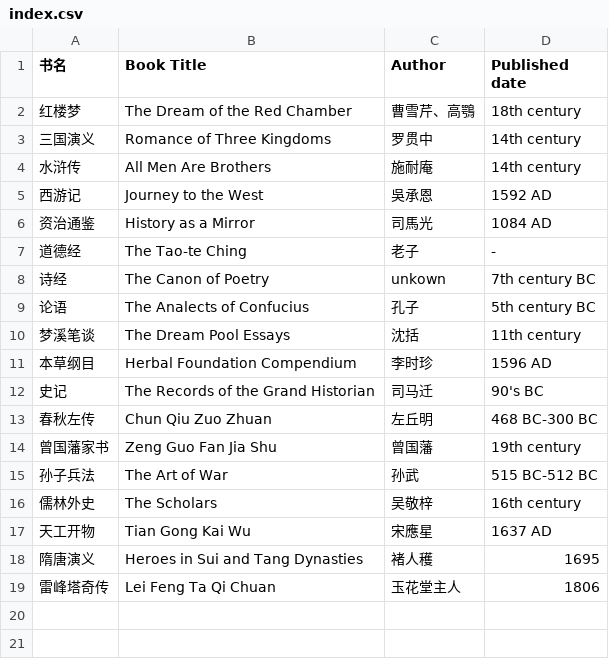
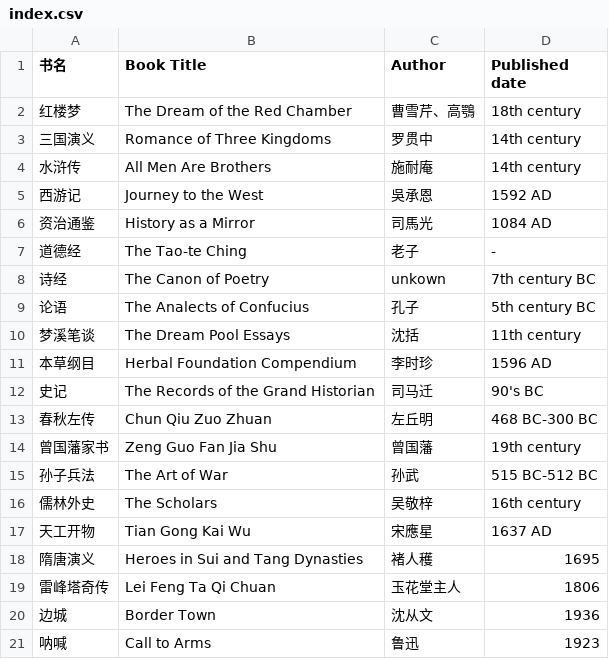
Before and after one commit to shjwudp/shu, a CSV file: index.csv, drawn as a sheet; the diff names each change by its address in the sheet, - before the commit and + after, or states it on an @@ line.

```diff
--- a/index.csv
+++ b/index.csv
+row 20: 边城 | Border Town | 沈从文 | 1936
+row 21: 呐喊 | Call to Arms | 鲁迅 | 1923
```
Also changed, not shown: 2 other files.
